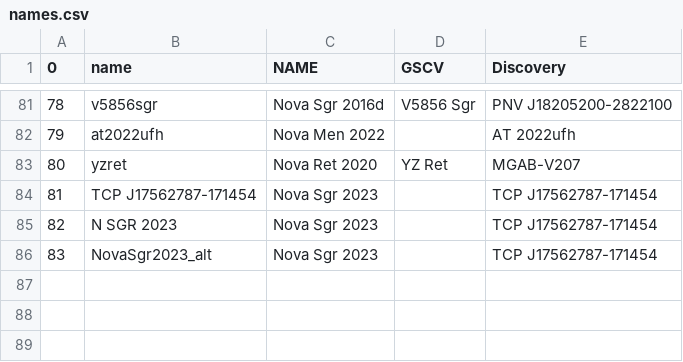
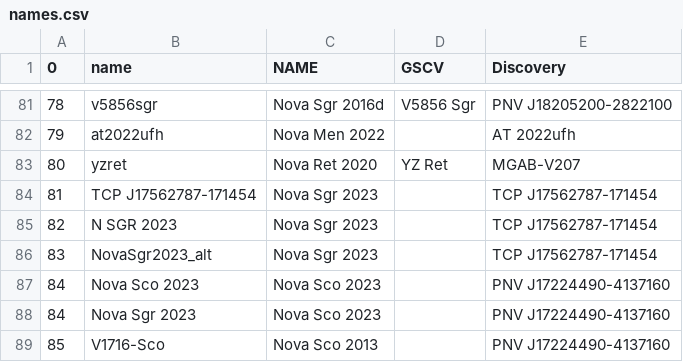
Before and after one commit to aras-database/database, a CSV file: new_spectra/novae/names.csv, drawn as a sheet; only a part is shown, gaps mark what is left out.

```diff
--- a/new_spectra/novae/names.csv
+++ b/new_spectra/novae/names.csv
@@ -86 +86,4 @@
 83;NovaSgr2023_alt;Nova Sgr 2023;; TCP J17562787-171454
+84;Nova Sco 2023;Nova Sco 2023;;PNV J17224490-4137160
+84;Nova Sgr 2023;Nova Sco 2023;;PNV J17224490-4137160
+85;V1716-Sco;Nova Sco 2013;;PNV J17224490-4137160
```
Also changed, not shown: data/observers.csv, 19 other files.
